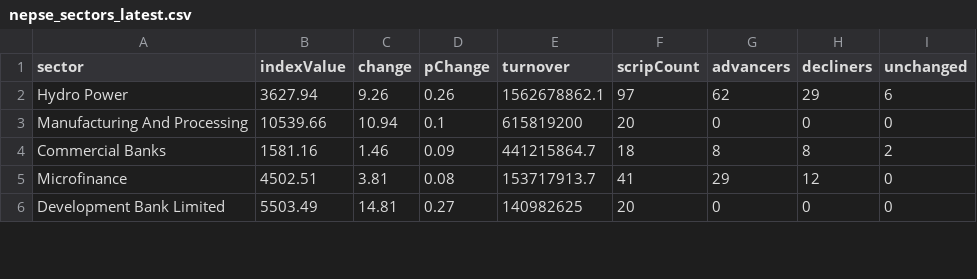
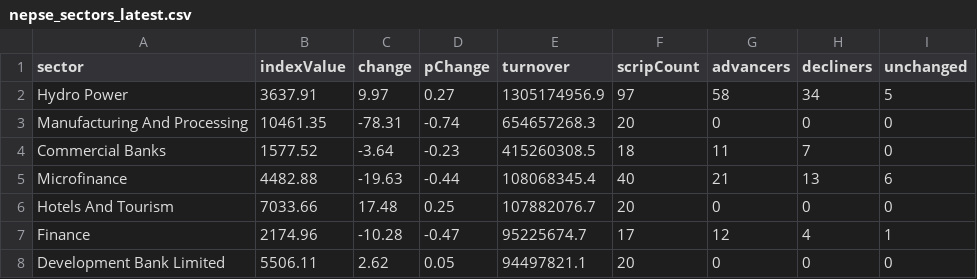
Before and after one commit to raazkhnl/nepsai, a CSV file: data/eod/nepse_sectors_latest.csv, drawn as a sheet; only a part is shown; the diff covers the shown part only.

```diff
--- a/data/eod/nepse_sectors_latest.csv
+++ b/data/eod/nepse_sectors_latest.csv
@@ -1,6 +1,8 @@
 sector,indexValue,change,pChange,turnover,scripCount,advancers,decliners,unchanged
-"Hydro Power",3627.94,9.26,0.26,1562678862.1,97,62,29,6
-"Manufacturing And Processing",10539.66,10.94,0.1,615819200,20,0,0,0
-"Commercial Banks",1581.16,1.46,0.09,441215864.7,18,8,8,2
-"Microfinance",4502.51,3.81,0.08,153717913.7,41,29,12,0
-"Development Bank Limited",5503.49,14.81,0.27,140982625,20,0,0,0
+"Hydro Power",3637.91,9.97,0.27,1305174956.9,97,58,34,5
+"Manufacturing And Processing",10461.35,-78.31,-0.74,654657268.3,20,0,0,0
+"Commercial Banks",1577.52,-3.64,-0.23,415260308.5,18,11,7,0
+"Microfinance",4482.88,-19.63,-0.44,108068345.4,40,21,13,6
+"Hotels And Tourism",7033.66,17.48,0.25,107882076.7,20,0,0,0
+"Finance",2174.96,-10.28,-0.47,95225674.7,17,12,4,1
+"Development Bank Limited",5506.11,2.62,0.05,94497821.1,20,0,0,0
```
Also changed, not shown: 1 added row, 3 removed rows and 40 edited cells elsewhere in this file, data/eod/nepse_canonical_latest.csv, 13 other files.
